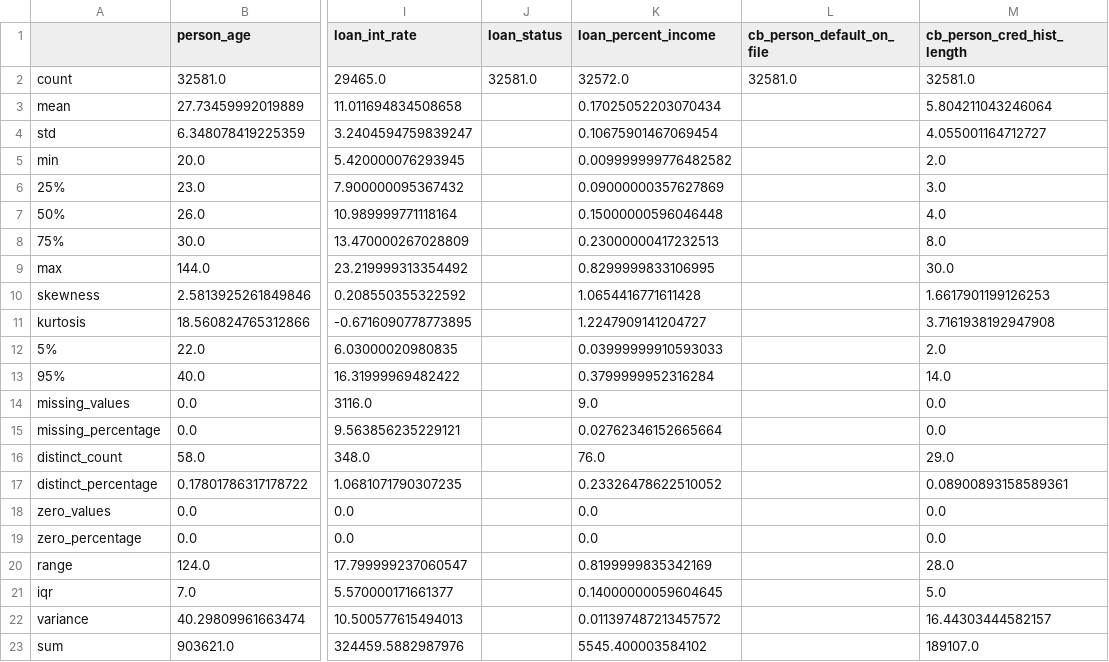
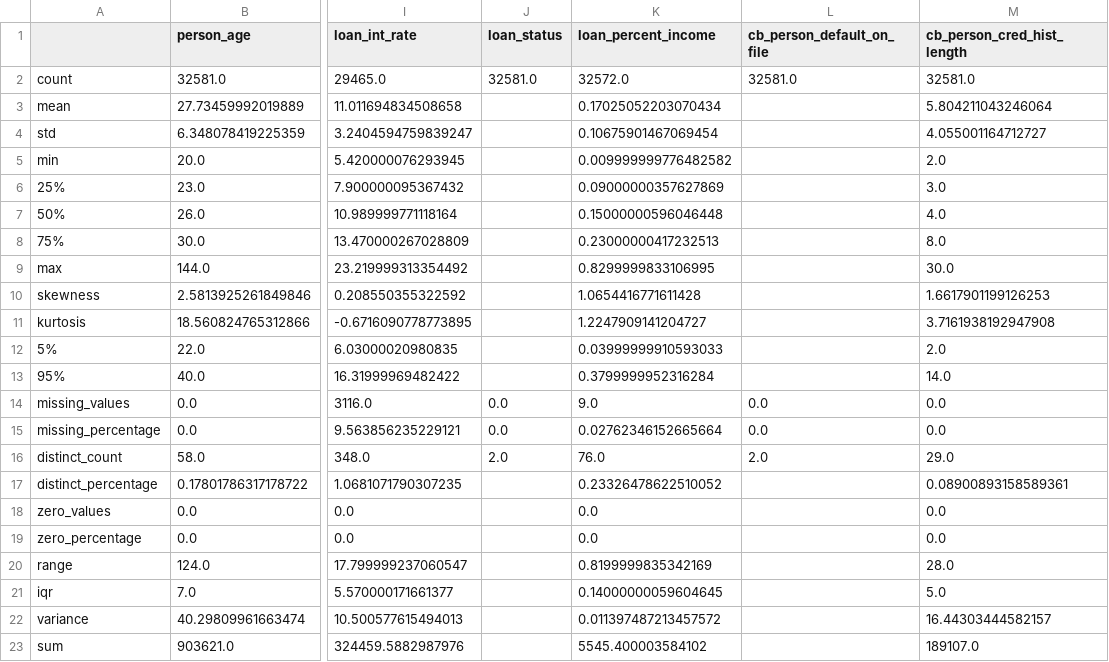
Before and after one commit to soleimanihamed/Daanish, a CSV file: projects/probability_of_default/data/output/main_EDA.csv, drawn as a sheet; only a part is shown, gaps mark what is left out; the diff names each change by its address in the sheet, - before the commit and + after, or states it on an @@ line.

Commit message:
added fitting probability distribution

```diff
--- a/projects/probability_of_default/data/output/main_EDA.csv
+++ b/projects/probability_of_default/data/output/main_EDA.csv
-J14:J15 (loan_status): (empty)
+J14:J15 (loan_status): 0.0
-L14:L15 (cb_person_default_on_file): (empty)
+L14:L15 (cb_person_default_on_file): 0.0
-J16 (loan_status): (empty)
+J16 (loan_status): 2.0
-L16 (cb_person_default_on_file): (empty)
+L16 (cb_person_default_on_file): 2.0
```
Also changed, not shown: 3 other files.
